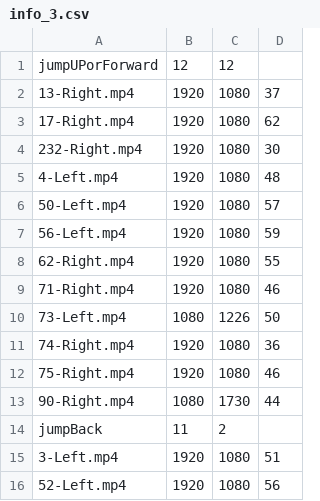
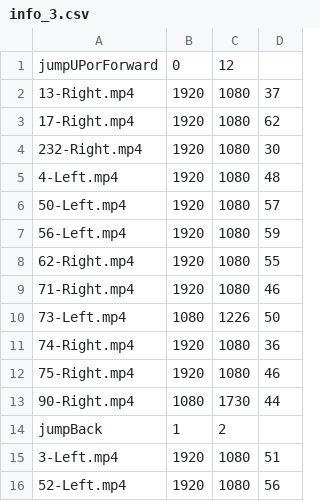
Before and after one commit to ncchen99/HAR-Using-ViTPose-And-LSTM, a CSV file: swenbao_jump_data/output_test/info_3.csv, drawn as a sheet.

```diff
--- a/swenbao_jump_data/output_test/info_3.csv
+++ b/swenbao_jump_data/output_test/info_3.csv
@@ -1,2 +1,2 @@
-jumpUPorForward,12,12,
+jumpUPorForward,0,12,
 13-Right.mp4,1920,1080,37
@@ -13,3 +13,3 @@ jumpUPorForward,12,12,
 90-Right.mp4,1080,1730,44
-jumpBack,11,2,
+jumpBack,1,2,
 3-Left.mp4,1920,1080,51
```
Also changed, not shown: swenbao_jump_data/output_test/info_0.csv, swenbao_jump_data/output_test/info_1.csv, 44 other files.
